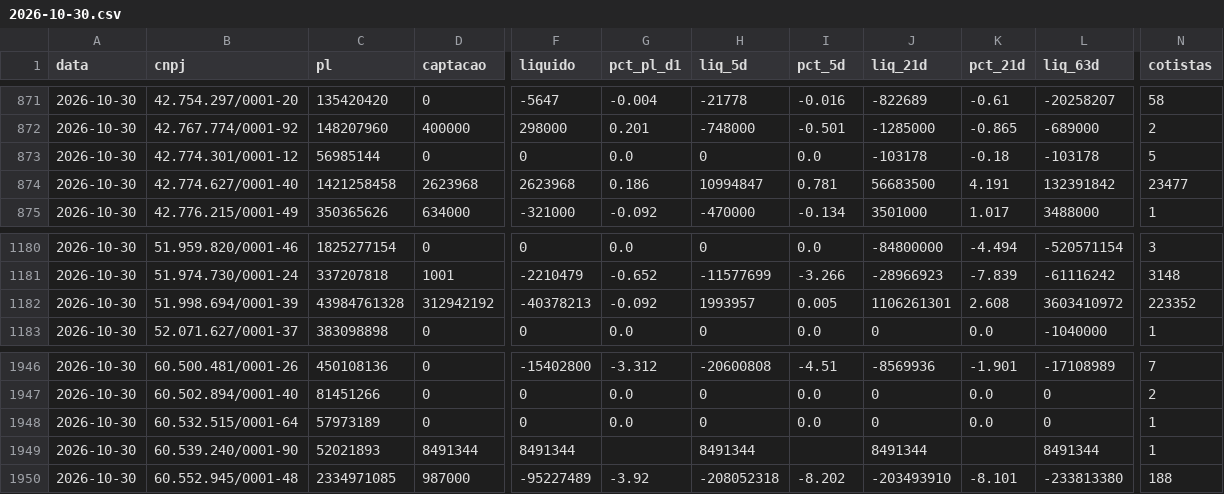
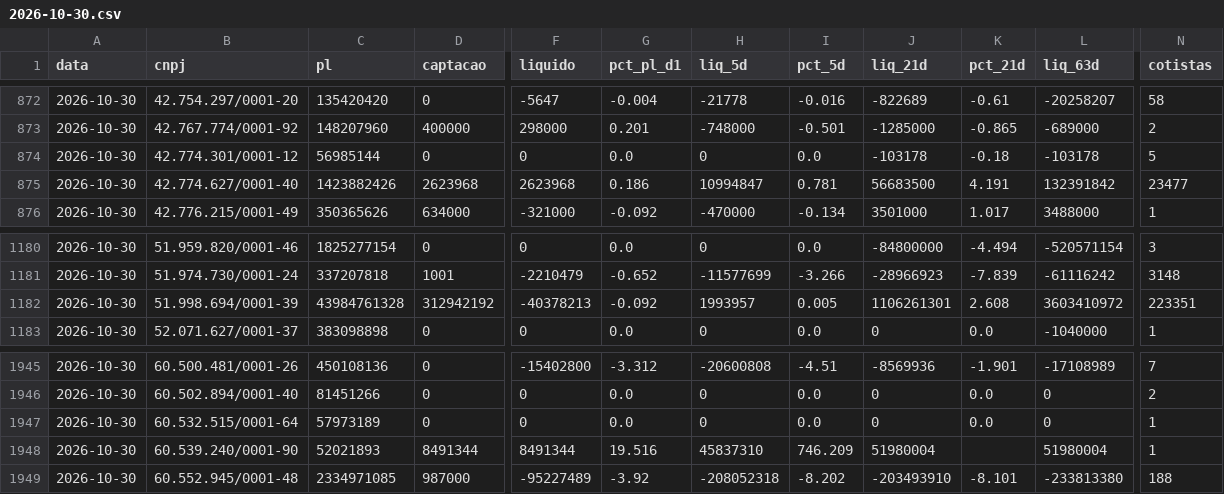
Before and after one commit to rodoso-mcamargo/originacao, a CSV file: dados/fluxo_fundos/2026-10-30.csv, drawn as a sheet; only a part is shown, gaps mark what is left out; addresses are those after the commit; the diff covers the shown part only; the diff names each change by its address in the sheet, - before the commit and + after, or states it on an @@ line.

```diff
--- a/dados/fluxo_fundos/2026-10-30.csv
+++ b/dados/fluxo_fundos/2026-10-30.csv
-C875 (pl): 1421258458
+C875 (pl): 1423882426
-N1182 (cotistas): 223352
+N1182 (cotistas): 223351
-G1948 (pct_pl_d1): (empty)
+G1948 (pct_pl_d1): 19.516
-H1948 (liq_5d): 8491344
+H1948 (liq_5d): 45837310
-I1948 (pct_5d): (empty)
+I1948 (pct_5d): 746.209
-J1948 (liq_21d): 8491344
+J1948 (liq_21d): 51980004
-L1948 (liq_63d): 8491344
+L1948 (liq_63d): 51980004
```
Also changed, not shown: 1 added row and 4 removed rows elsewhere in this file, dados/fluxo_fundos/2026-10-05.csv, dados/fluxo_fundos/2026-10-16.csv, 28 other files.
